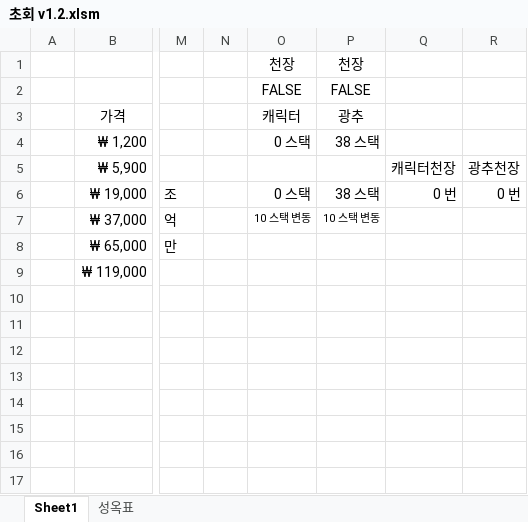
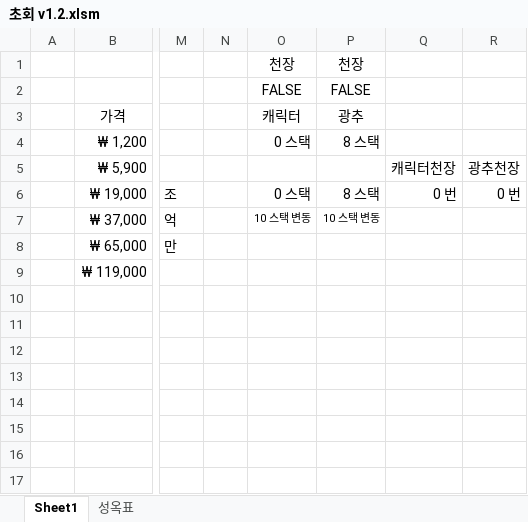
Before and after one commit to xudhidvxidgxn/others, an Excel workbook: 초회 v1.2.xlsm, sheet Sheet1, drawn as a sheet; only a part is shown, gaps mark what is left out; values as stored, in another font and other column widths than the file's, no borders; charts and pictures and conditional formats not drawn; the diff names each change by its address in the sheet, - before the commit and + after, or states it on an @@ line.

Commit message:
asasdf

```diff
--- a/초회 v1.2.xlsm (sheet Sheet1)
+++ b/초회 v1.2.xlsm (sheet Sheet1)
-P4: 38 스택
+P4: 8 스택
-P6: 38 스택
+P6: 8 스택
```
